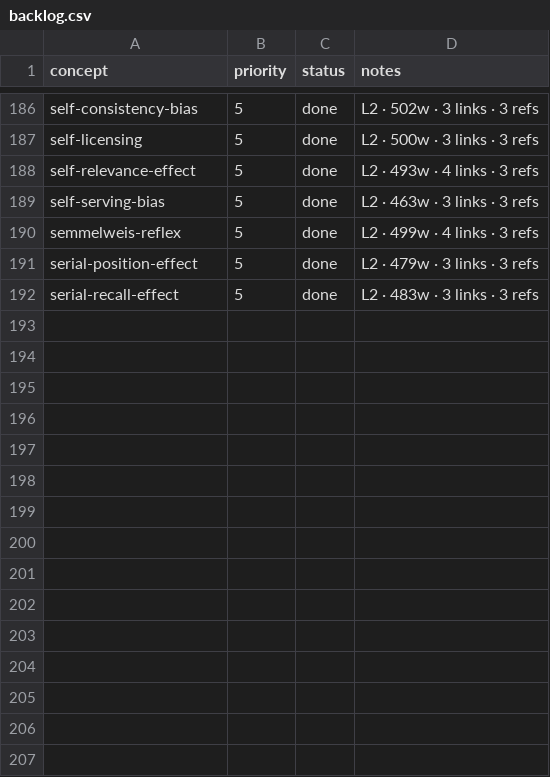
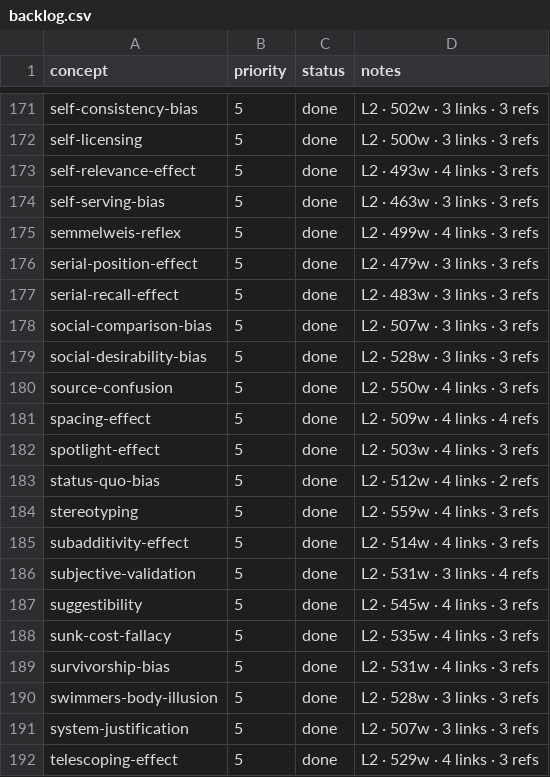
Before and after one commit to sonkd/theunseen, a CSV file: scripts/content-pipeline/backlog.csv, drawn as a sheet; only a part is shown, gaps mark what is left out; the diff covers the shown part only; the diff names each change by its address in the sheet, - before the commit and + after, or states it on an @@ line.

```diff
--- a/scripts/content-pipeline/backlog.csv
+++ b/scripts/content-pipeline/backlog.csv
+row 178: social-comparison-bias | 5 | done | L2 · 507w · 3 links · 3 refs
+row 179: social-desirability-bias | 5 | done | L2 · 528w · 3 links · 3 refs
+row 180: source-confusion | 5 | done | L2 · 550w · 4 links · 3 refs
+row 181: spacing-effect | 5 | done | L2 · 509w · 4 links · 4 refs
+row 182: spotlight-effect | 5 | done | L2 · 503w · 4 links · 3 refs
+row 183: status-quo-bias | 5 | done | L2 · 512w · 4 links · 2 refs
+row 184: stereotyping | 5 | done | L2 · 559w · 4 links · 3 refs
+row 185: subadditivity-effect | 5 | done | L2 · 514w · 4 links · 3 refs
+row 186: subjective-validation | 5 | done | L2 · 531w · 3 links · 4 refs
+row 187: suggestibility | 5 | done | L2 · 545w · 4 links · 3 refs
+row 188: sunk-cost-fallacy | 5 | done | L2 · 535w · 4 links · 3 refs
+row 189: survivorship-bias | 5 | done | L2 · 531w · 4 links · 3 refs
+row 190: swimmers-body-illusion | 5 | done | L2 · 528w · 3 links · 3 refs
+row 191: system-justification | 5 | done | L2 · 507w · 3 links · 3 refs
+row 192: telescoping-effect | 5 | done | L2 · 529w · 4 links · 3 refs
```
Also changed, not shown: 15 removed rows elsewhere in this file, 17 other files.
